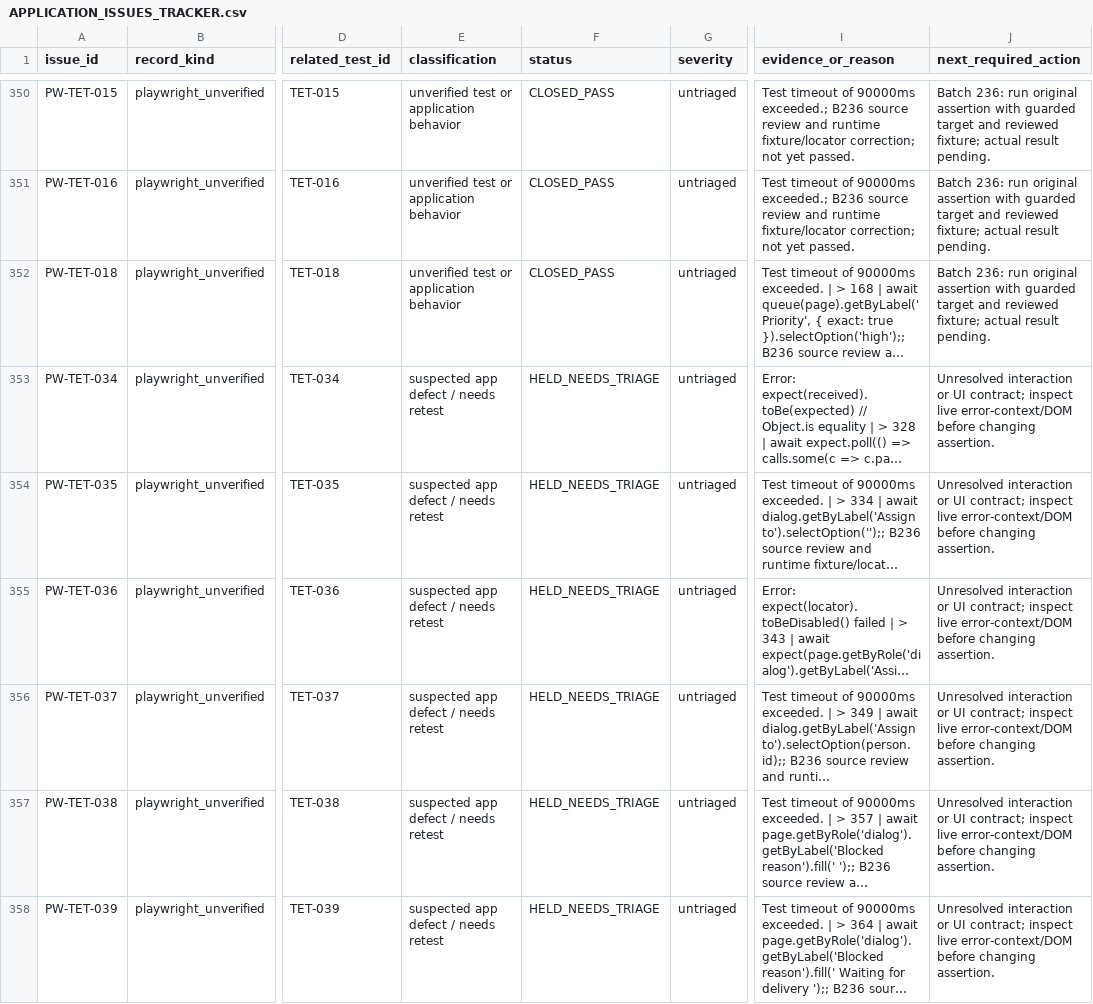
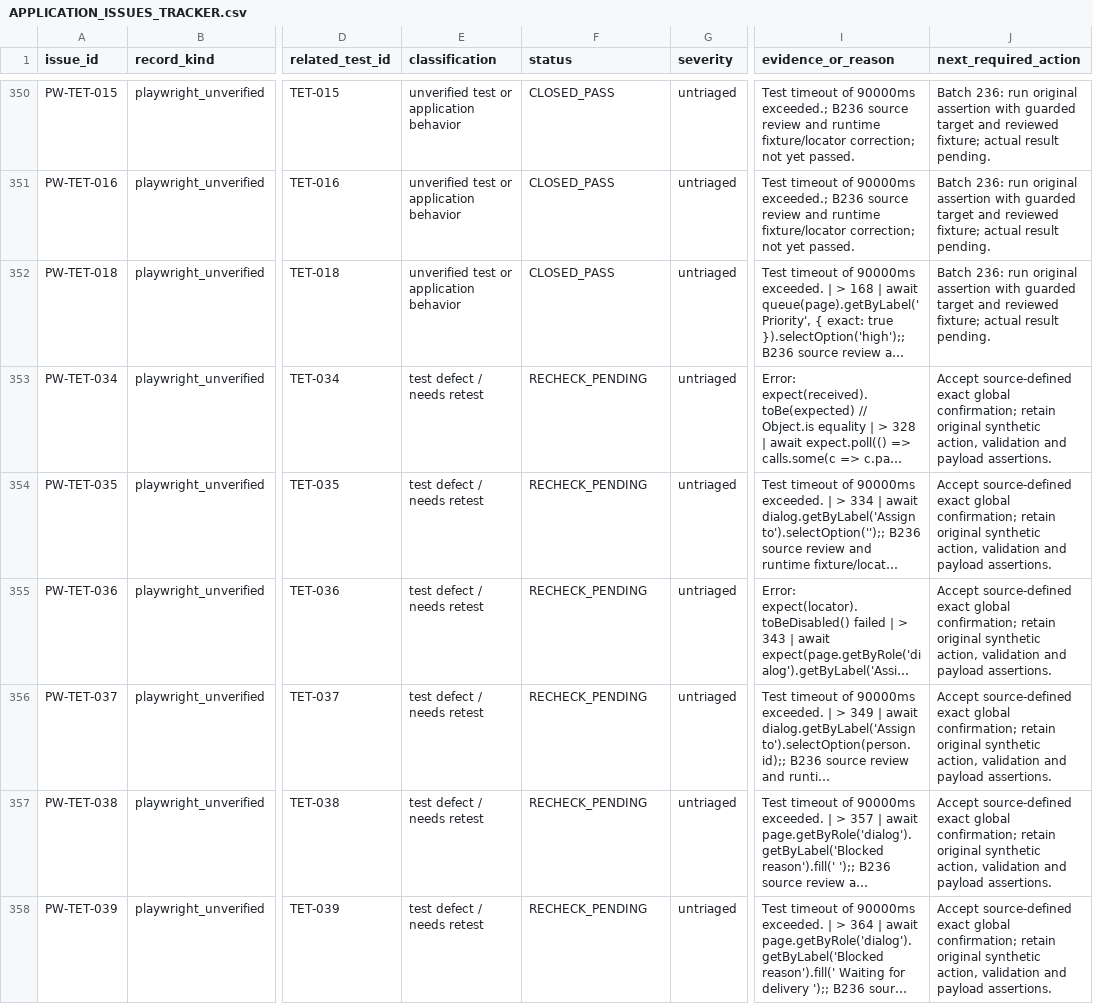
Before and after one commit to baricjosip84-creator/hotel_inventory_frontend, a CSV file: playwright-inventory/APPLICATION_ISSUES_TRACKER.csv, drawn as a sheet; only a part is shown, gaps mark what is left out; long unchanged cells end in …; the diff covers the shown part only; the diff names each change by its address in the sheet, - before the commit and + after, or states it on an @@ line.

Commit message:
playwright 88

```diff
--- a/playwright-inventory/APPLICATION_ISSUES_TRACKER.csv
+++ b/playwright-inventory/APPLICATION_ISSUES_TRACKER.csv
-E353:E358 (classification): suspected app defect / needs retest
+E353:E358 (classification): test defect / needs retest
-F353:F358 (status): HELD_NEEDS_TRIAGE
+F353:F358 (status): RECHECK_PENDING
-J353:J358 (next_required_action): Unresolved interaction or UI contract; inspect live error-context/DOM before changing assertion.
+J353:J358 (next_required_action): Accept source-defined exact global confirmation; retain original synthetic action, validation and payload assertions.
```
Also changed, not shown: 6 added rows and 81 edited cells elsewhere in this file, 15 other files.
